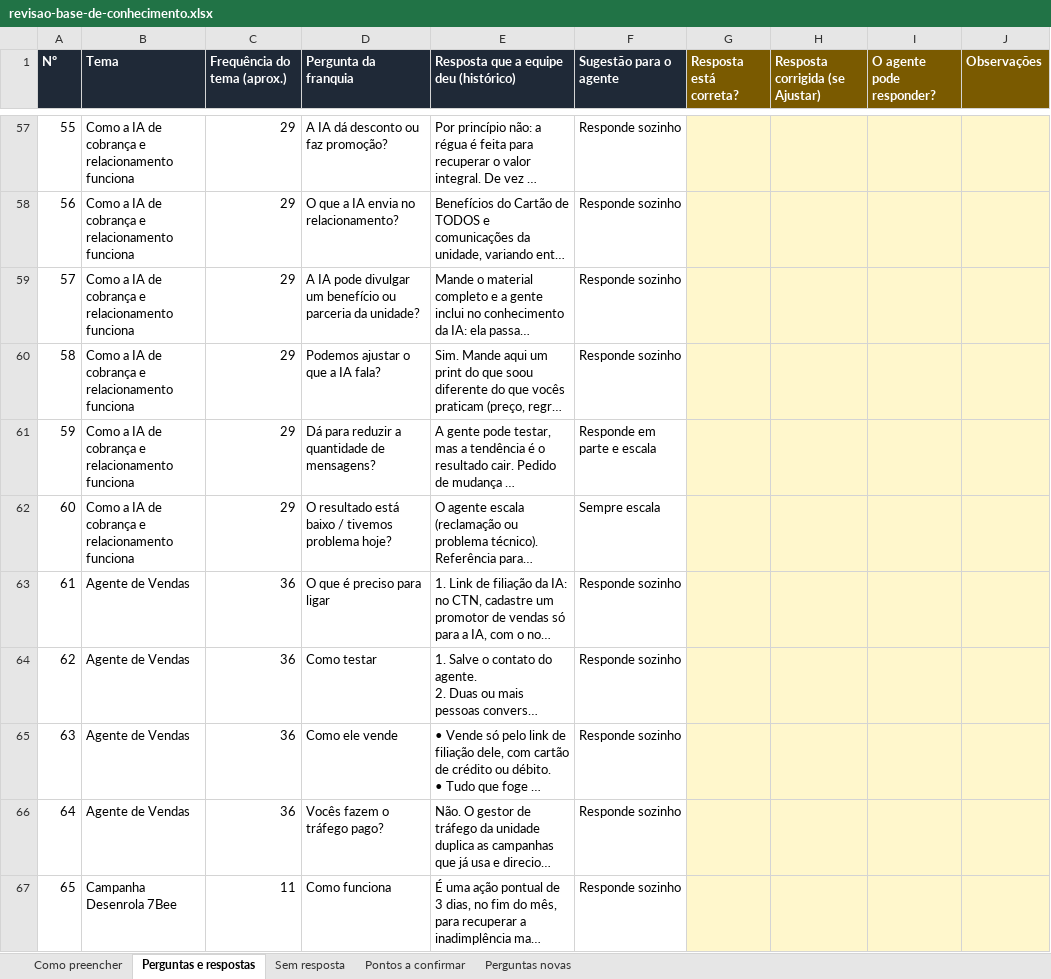
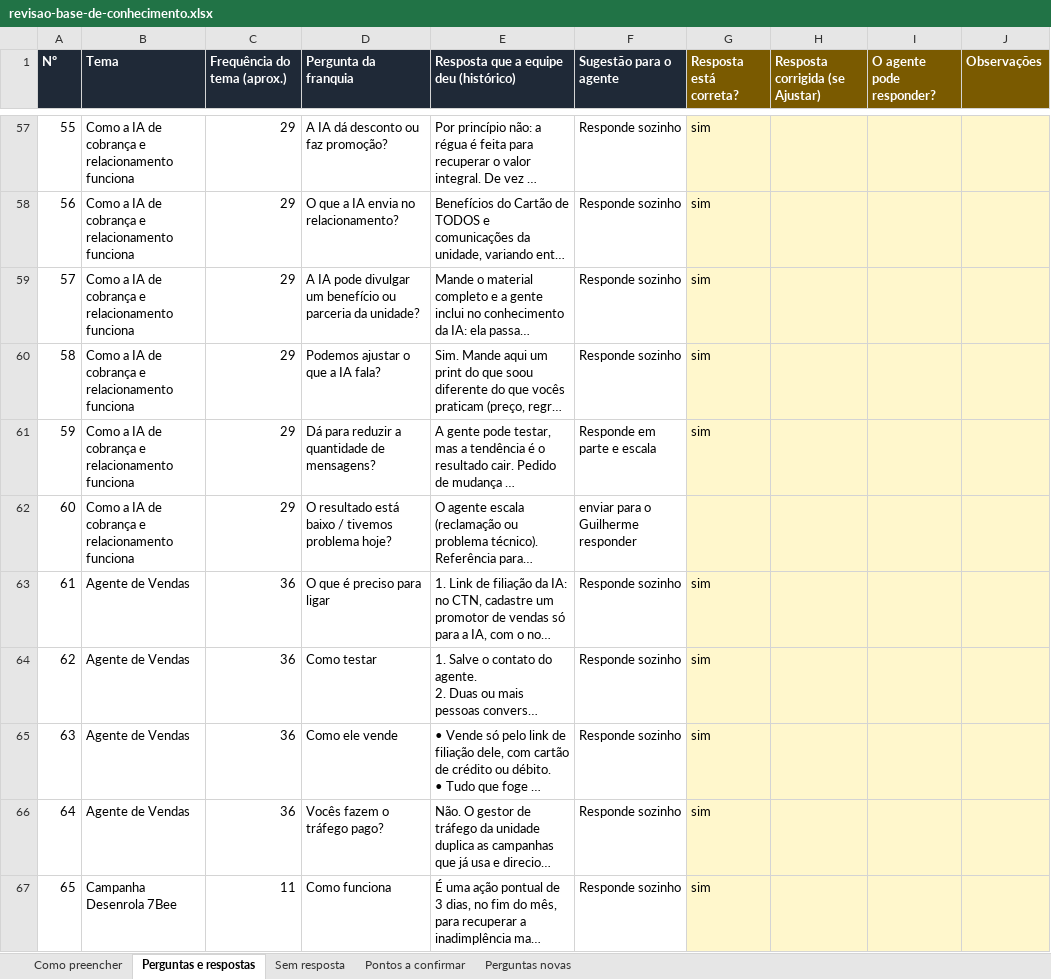
Before and after one commit to 7Beeai/CRM-, an Excel workbook: docs/agente/revisao-base-de-conhecimento.xlsx, sheet Perguntas e respostas, drawn as a sheet; only a part is shown, gaps mark what is left out; long unchanged cells end in …; values as stored, in another font and other column widths than the file's, no borders; conditional formats not drawn; the diff covers the shown part only; the diff names each change by its address in the sheet, - before the commit and + after, or states it on an @@ line.

```diff
--- a/docs/agente/revisao-base-de-conhecimento.xlsx (sheet Perguntas e respostas)
+++ b/docs/agente/revisao-base-de-conhecimento.xlsx (sheet Perguntas e respostas)
-G57:G61 (Resposta está correta?): (empty)
+G57:G61 (Resposta está correta?): sim
-F62 (Sugestão para o agente): Sempre escala
+F62 (Sugestão para o agente): enviar para o Guilherme responder
-G63:G67 (Resposta está correta?): (empty)
+G63:G67 (Resposta está correta?): sim
```
Also changed, not shown: 62 edited cells elsewhere in this sheet, sheet Como preencher, 1 other file.
